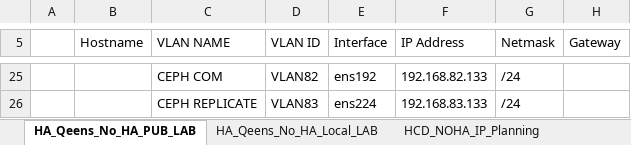
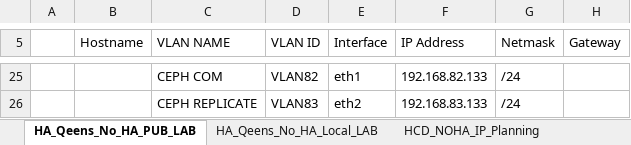
Before and after one commit to hocchudong/openstack-tools, an Excel workbook: tools/HCD_IP-Planning-Hardware-Requirements.xlsx, sheet HA_Qeens_No_HA_PUB_LAB, drawn as a sheet; only a part is shown, gaps mark what is left out; values as stored, in another font and other column widths than the file's, no cell formats; the diff covers the shown part only; the diff names each change by its address in the sheet, - before the commit and + after, or states it on an @@ line.

```diff
--- a/tools/HCD_IP-Planning-Hardware-Requirements.xlsx (sheet HA_Qeens_No_HA_PUB_LAB)
+++ b/tools/HCD_IP-Planning-Hardware-Requirements.xlsx (sheet HA_Qeens_No_HA_PUB_LAB)
-E25 (Interface): ens192
+E25 (Interface): eth1
-E26 (Interface): ens224
+E26 (Interface): eth2
```
Also changed, not shown: 32 edited cells elsewhere in this sheet, cell formats, 56 other files.
